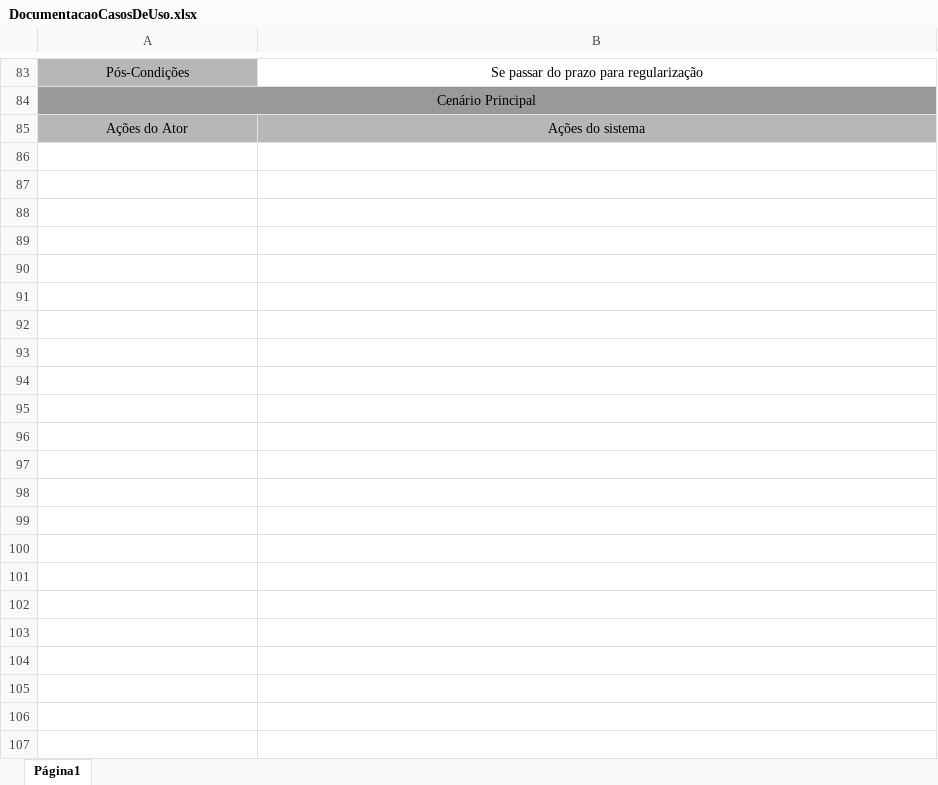
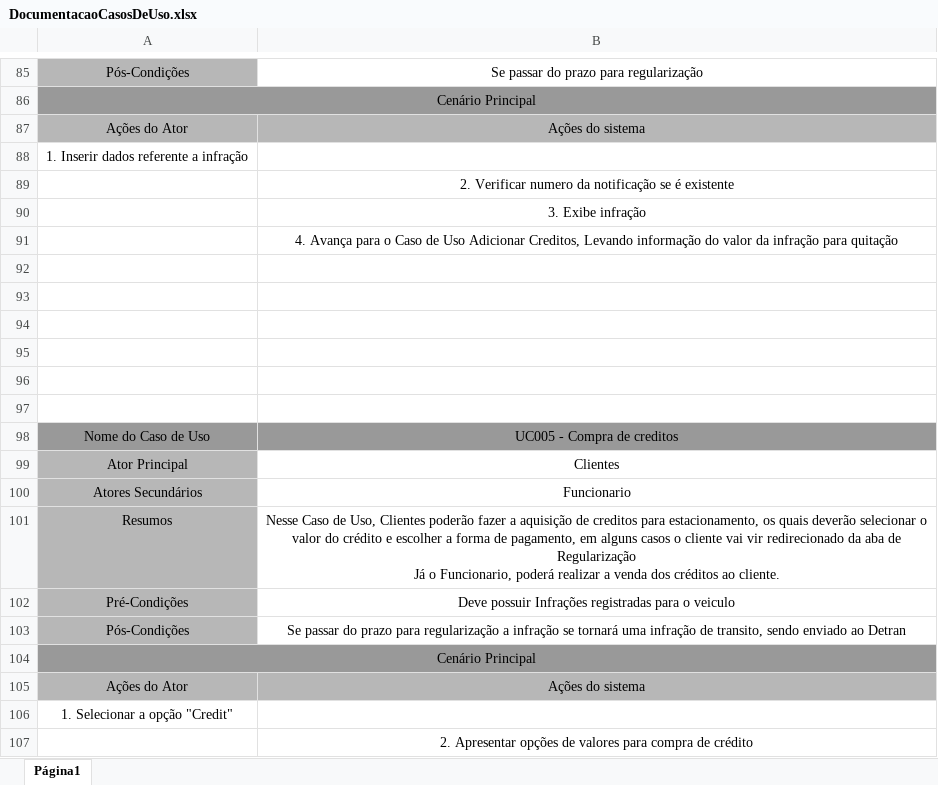
Before and after one commit to andreidanelli/Engenharia-Software-II, an Excel workbook: UseCaseDiagram/DocumentacaoCasosDeUso.xlsx, sheet Página1, drawn as a sheet; only a part is shown, gaps mark what is left out; values as stored, in another font and other column widths than the file's, no borders; charts and pictures not drawn; ↵ is a line break in a cell; the diff covers the shown part only; the diff names each change by its address in the sheet, - before the commit and + after, or states it on an @@ line.

```diff
--- a/UseCaseDiagram/DocumentacaoCasosDeUso.xlsx (sheet Página1)
+++ b/UseCaseDiagram/DocumentacaoCasosDeUso.xlsx (sheet Página1)
+row 88: 1. Inserir dados referente a infração
+row 89:  | 2. Verificar numero da notificação se é existente
+row 90:  | 3. Exibe infração
+row 91:  | 4. Avança para o Caso de Uso Adicionar Creditos, Levando informação do valor da infração para quitação
+row 92: (empty)
+row 93: (empty)
+row 94: (empty)
+row 95: (empty)
+row 96: (empty)
+row 97: (empty)
+row 98: Nome do Caso de Uso | UC005 - Compra de creditos
+row 99: Ator Principal | Clientes
+row 100: Atores Secundários | Funcionario
+row 101: Resumos | Nesse Caso de Uso, Clientes poderão fazer a aquisição de creditos para estacionamento, os quais deverão selecionar o valor do crédito e escolher a forma de pagamento, em alguns casos o cliente vai vir redirecionado da aba de Regularização ↵ Já o Funcionario, poderá realizar a venda dos créditos ao cliente.
+row 102: Pré-Condições | Deve possuir Infrações registradas para o veiculo
+row 103: Pós-Condições | Se passar do prazo para regularização a infração se tornará uma infração de transito, sendo enviado ao Detran
+row 104: Cenário Principal
+row 105: Ações do Ator | Ações do sistema
+row 106: 1. Selecionar a opção "Credit"
+row 107:  | 2. Apresentar opções de valores para compra de crédito
```
Also changed, not shown: 24 added rows elsewhere in this sheet, 4 other files.
